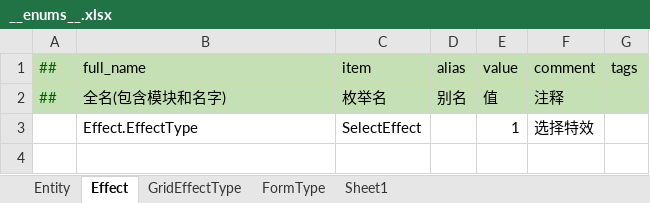
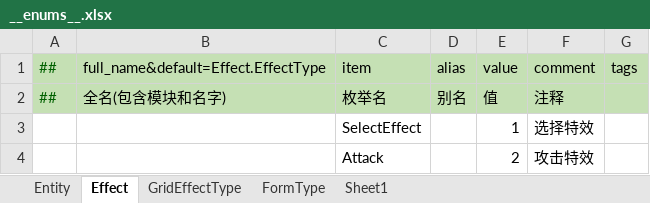
Before and after one commit to cnImpulse/AGame, an Excel workbook: 导表工具/Excels/__enums__.xlsx, sheet Effect, drawn as a sheet; values as stored, in another font and other column widths than the file's, no borders; the diff names each change by its address in the sheet, - before the commit and + after, or states it on an @@ line.

Commit message:
【特效】攻击特效，特效定时销毁功能

```diff
--- a/导表工具/Excels/__enums__.xlsx (sheet Effect)
+++ b/导表工具/Excels/__enums__.xlsx (sheet Effect)
-B1: full_name
+B1: full_name&default=Effect.EffectType
-B3: Effect.EffectType
+B3: (empty)
+row 4:  |  | Attack |  | 2 | 攻击特效
```
Also changed, not shown: 导表工具/Excels/资源表.xlsx, 22 other files.
